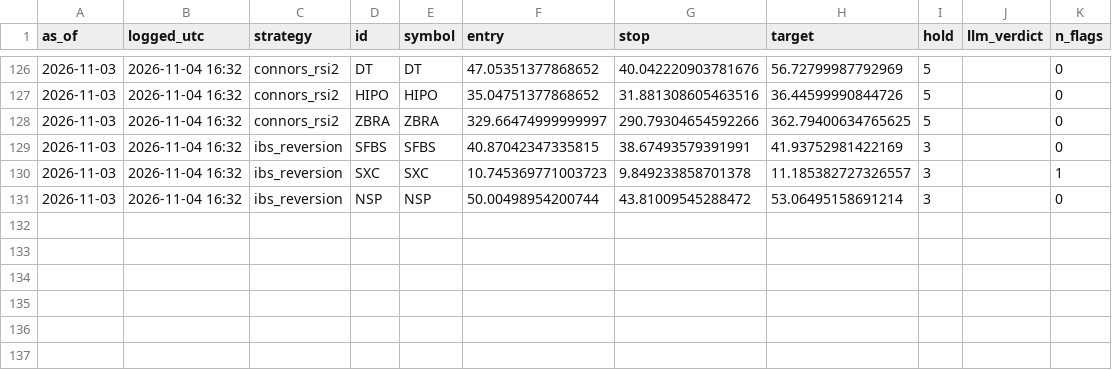
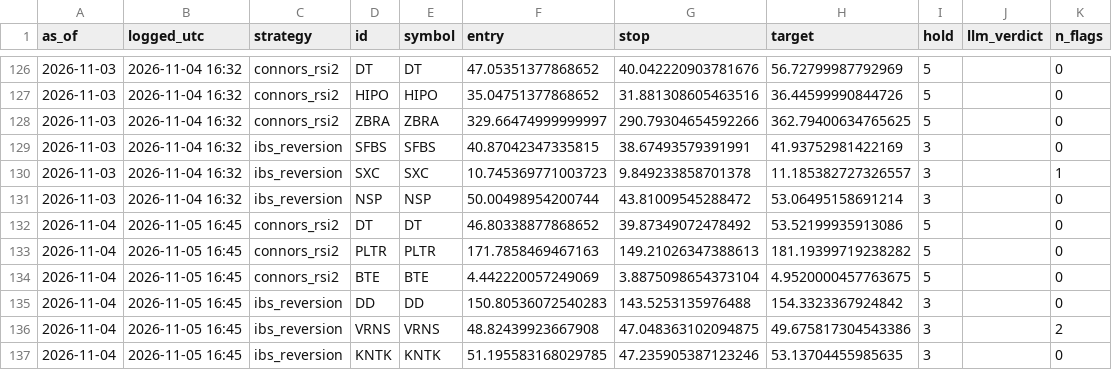
Before and after one commit to crtech-website/stock-screener-agent, a CSV file: market-scanner/ledger/stocks.csv, drawn as a sheet; only a part is shown, gaps mark what is left out; the diff names each change by its address in the sheet, - before the commit and + after, or states it on an @@ line.

```diff
--- a/market-scanner/ledger/stocks.csv
+++ b/market-scanner/ledger/stocks.csv
+row 132: 2026-11-04 | 2026-11-05 16:45 | connors_rsi2 | DT | DT | 46.80338877868652 | 39.87349072478492 | 53.52199935913086 | 5 |  | 0
+row 133: 2026-11-04 | 2026-11-05 16:45 | connors_rsi2 | PLTR | PLTR | 171.7858469467163 | 149.21026347388613 | 181.19399719238282 | 5 |  | 0
+row 134: 2026-11-04 | 2026-11-05 16:45 | connors_rsi2 | BTE | BTE | 4.442220057249069 | 3.8875098654373104 | 4.9520000457763675 | 5 |  | 0
+row 135: 2026-11-04 | 2026-11-05 16:45 | ibs_reversion | DD | DD | 150.80536072540283 | 143.5253135976488 | 154.3323367924842 | 3 |  | 0
+row 136: 2026-11-04 | 2026-11-05 16:45 | ibs_reversion | VRNS | VRNS | 48.82439923667908 | 47.048363102094875 | 49.675817304543386 | 3 |  | 2
+row 137: 2026-11-04 | 2026-11-05 16:45 | ibs_reversion | KNTK | KNTK | 51.195583168029785 | 47.235905387123246 | 53.13704455985635 | 3 |  | 0
```
Also changed, not shown: 1 other file.
